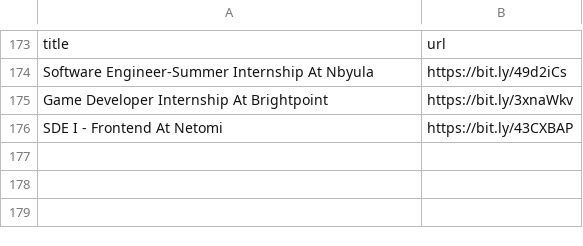
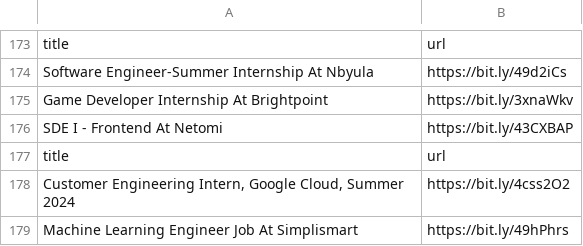
Before and after one commit to AbyvargheseMandapathel/job_updates_bot, a CSV file: output.csv, drawn as a sheet; only a part is shown, gaps mark what is left out; the diff names each change by its address in the sheet, - before the commit and + after, or states it on an @@ line.

Commit message:
Update output.csv - 2024-03-29 15:32:23

```diff
--- a/output.csv
+++ b/output.csv
+row 177: title | url
+row 178: Customer Engineering Intern, Google Cloud, Summer 2024 | https://bit.ly/4css2O2
+row 179: Machine Learning Engineer Job At Simplismart | https://bit.ly/49hPhrs
```
